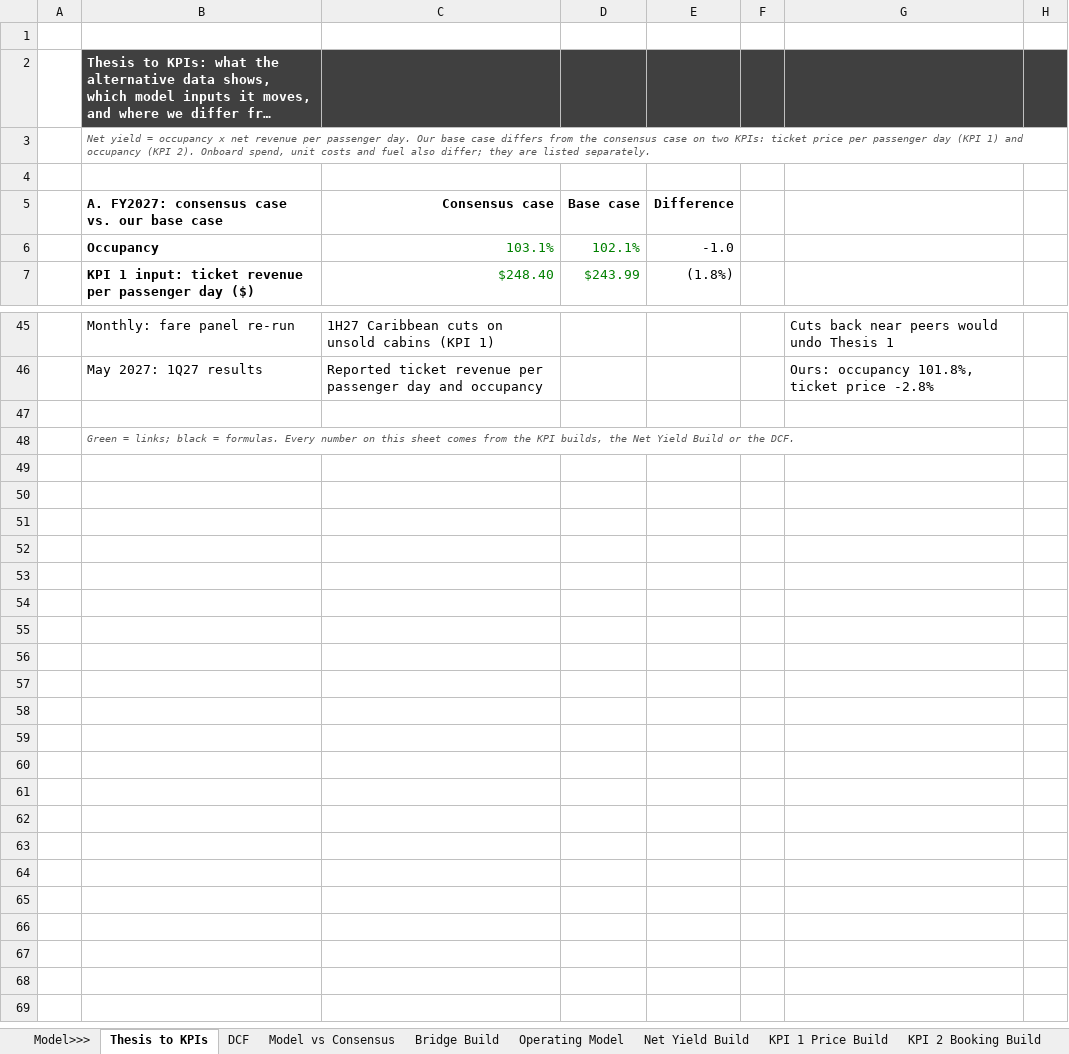
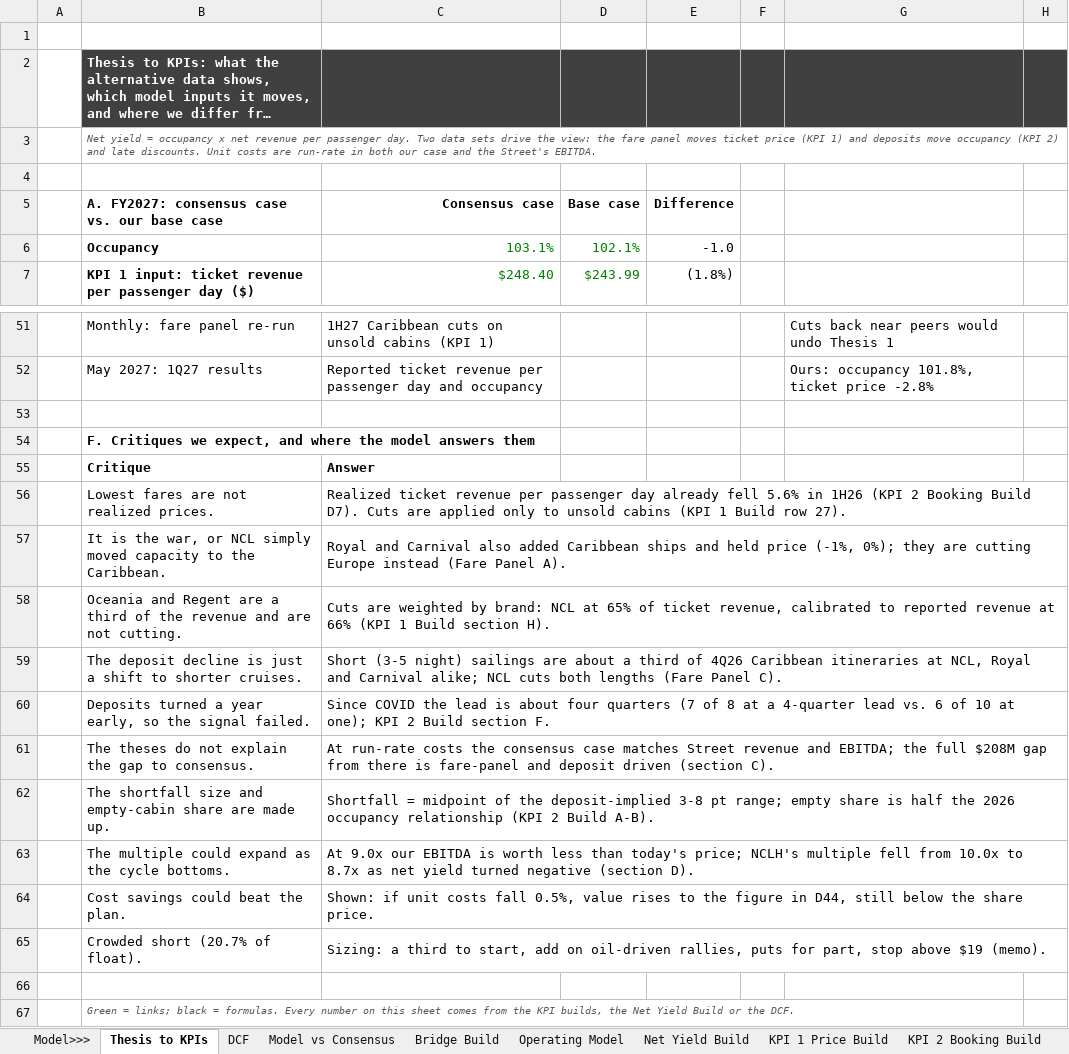
Before and after one commit to zwkhd2k4vf-create/Citadel-stock-pitch, an Excel workbook: NCLH_model_v6.xlsx, sheet Thesis to KPIs, drawn as a sheet; only a part is shown, gaps mark what is left out; long unchanged cells end in …; values as stored, in another font and other column widths than the file's, no borders; the diff covers the shown part only; the diff names each change by its address in the sheet, - before the commit and + after, or states it on an @@ line.

```diff
--- a/NCLH_model_v6.xlsx (sheet Thesis to KPIs)
+++ b/NCLH_model_v6.xlsx (sheet Thesis to KPIs)
-B3: …passenger day. Our base case differs from the consensus case on two KPIs: ticket price per passenger day (KPI 1) and occupancy (KPI 2). Onboard spend, unit costs and fuel also differ; they are listed separately.
+B3: …passenger day. Two data sets drive the view: the fare panel moves ticket price (KPI 1) and deposits move occupancy (KPI 2) and late discounts. Unit costs are run-rate in both our case and the Street's EBITDA.
+row 53: (empty)
+row 54:  | F. Critiques we expect, and where the model answers them
+row 55:  | Critique | Answer
+row 56:  | Lowest fares are not realized prices. | Realized ticket revenue per passenger day already fell 5.6% in 1H26 (KPI 2 Booking Build D7). Cuts are applied only to unsold cabins (KPI 1 Build row 27).
+row 57:  | It is the war, or NCL simply moved capacity to the Caribbean. | Royal and Carnival also added Caribbean ships and held price (-1%, 0%); they are cutting Europe instead (Fare Panel A).
+row 58:  | Oceania and Regent are a third of the revenue and are not cutting. | Cuts are weighted by brand: NCL at 65% of ticket revenue, calibrated to reported revenue at 66% (KPI 1 Build section H).
+row 59:  | The deposit decline is just a shift to shorter cruises. | Short (3-5 night) sailings are about a third of 4Q26 Caribbean itineraries at NCL, Royal and Carnival alike; NCL cuts both lengths (Fare Panel C).
+row 60:  | Deposits turned a year early, so the signal failed. | Since COVID the lead is about four quarters (7 of 8 at a 4-quarter lead vs. 6 of 10 at one); KPI 2 Build section F.
+row 61:  | The theses do not explain the gap to consensus. | At run-rate costs the consensus case matches Street revenue and EBITDA; the full $208M gap from there is fare-panel and deposit driven (section C).
+row 62:  | The shortfall size and empty-cabin share are made up. | Shortfall = midpoint of the deposit-implied 3-8 pt range; empty share is half the 2026 occupancy relationship (KPI 2 Build A-B).
+row 63:  | The multiple could expand as the cycle bottoms. | At 9.0x our EBITDA is worth less than today's price; NCLH's multiple fell from 10.0x to 8.7x as net yield turned negative (section D).
+row 64:  | Cost savings could beat the plan. | Shown: if unit costs fall 0.5%, value rises to the figure in D44, still below the share price.
+row 65:  | Crowded short (20.7% of float). | Sizing: a third to start, add on oil-driven rallies, puts for part, stop above $19 (memo).
```
Also changed, not shown: 10 added rows, 4 removed rows, 21 edited cells and cell formats elsewhere in this sheet, sheet DCF, sheet Model vs Consensus, sheet KPI 1 Price Build, sheet Model>>>, sheet Consensus, sheet Exhibit Data, formulas that keep their value, 8 other files.
